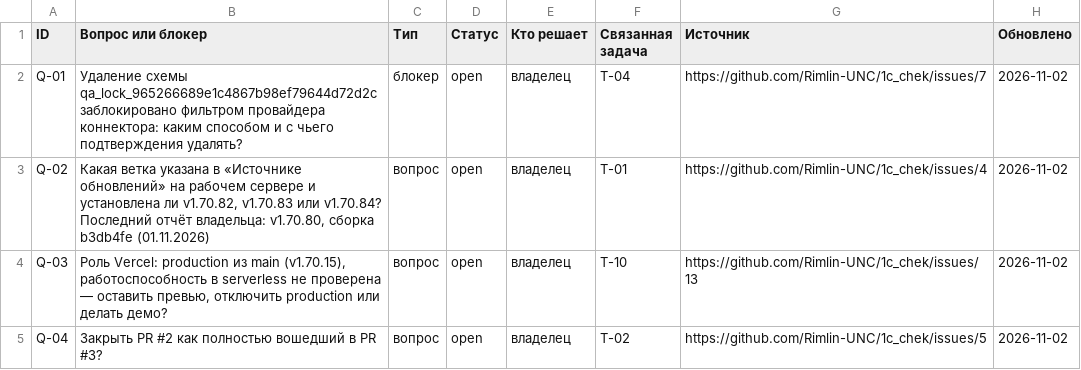
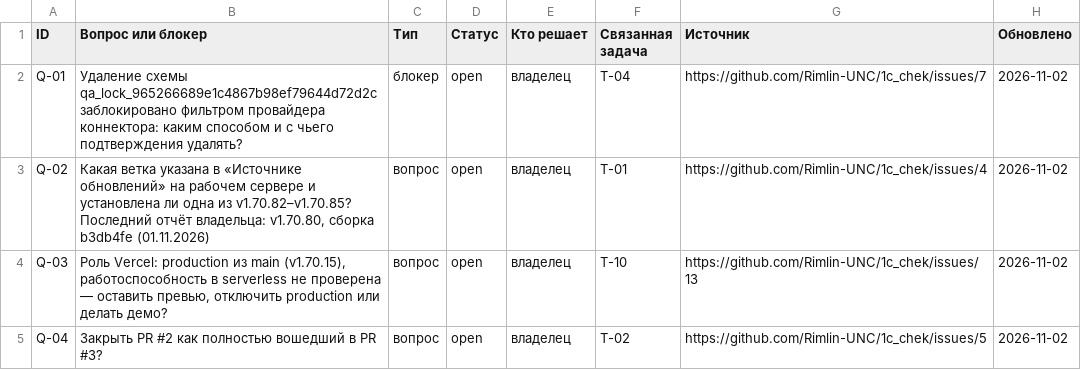
Before and after one commit to Rimlin-UNC/1c_chek, a CSV file: docs/kb/06_open_questions.csv, drawn as a sheet; only a part is shown.

```diff
--- a/docs/kb/06_open_questions.csv
+++ b/docs/kb/06_open_questions.csv
@@ -2,3 +2,3 @@ ID,Вопрос или блокер,Тип,Статус,Кто решает,Св
 Q-01,Удаление схемы qa_lock_965266689e1c4867b98ef79644d72d2c заблокировано фильтром провайдера коннектора: каким способом и с чьего подтверждения удалять?,блокер,open,владелец,T-04,https://github.com/Rimlin-UNC/1c_chek/issues/7,2026-11-02
-Q-02,"Какая ветка указана в «Источнике обновлений» на рабочем сервере и установлена ли v1.70.82, v1.70.83 или v1.70.84? Последний отчёт владельца: v1.70.80, сборка b3db4fe (01.11.2026)",вопрос,open,владелец,T-01,https://github.com/Rimlin-UNC/1c_chek/issues/4,2026-11-02
+Q-02,"Какая ветка указана в «Источнике обновлений» на рабочем сервере и установлена ли одна из v1.70.82–v1.70.85? Последний отчёт владельца: v1.70.80, сборка b3db4fe (01.11.2026)",вопрос,open,владелец,T-01,https://github.com/Rimlin-UNC/1c_chek/issues/4,2026-11-02
 Q-03,"Роль Vercel: production из main (v1.70.15), работоспособность в serverless не проверена — оставить превью, отключить production или делать демо?",вопрос,open,владелец,T-10,https://github.com/Rimlin-UNC/1c_chek/issues/13,2026-11-02
```
Also changed, not shown: docs/kb/08_session_journal.csv, 3 other files.
